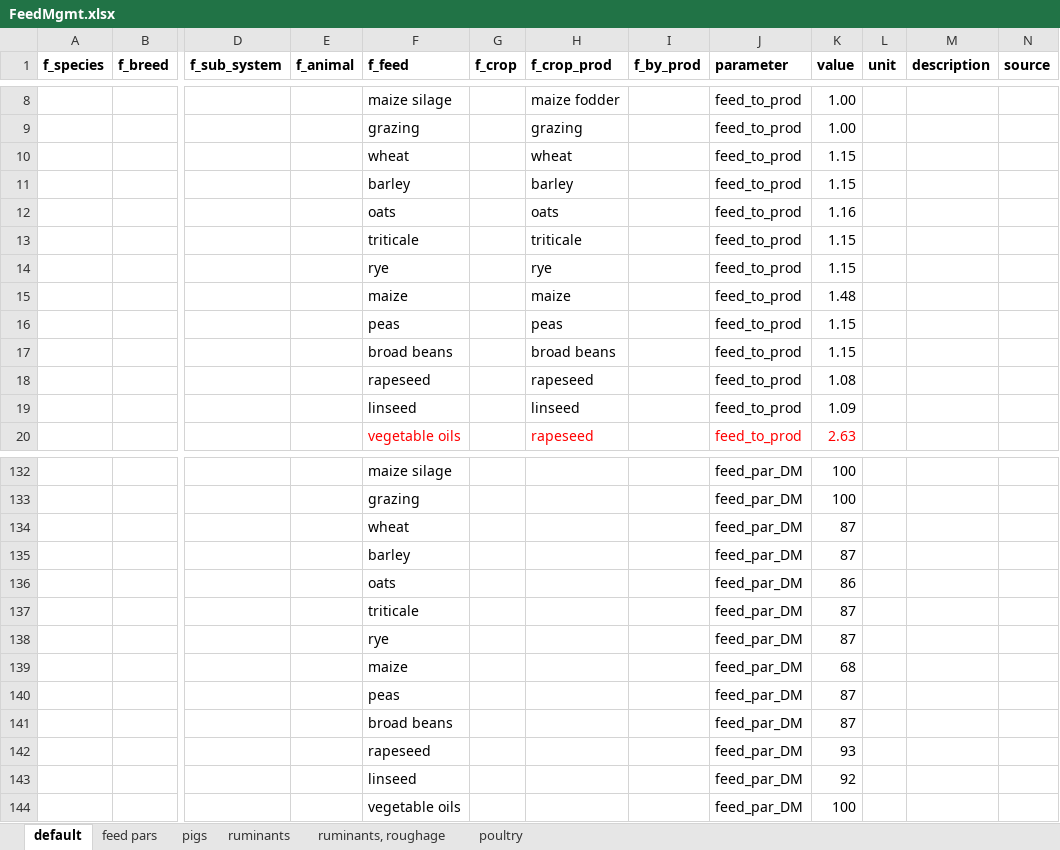
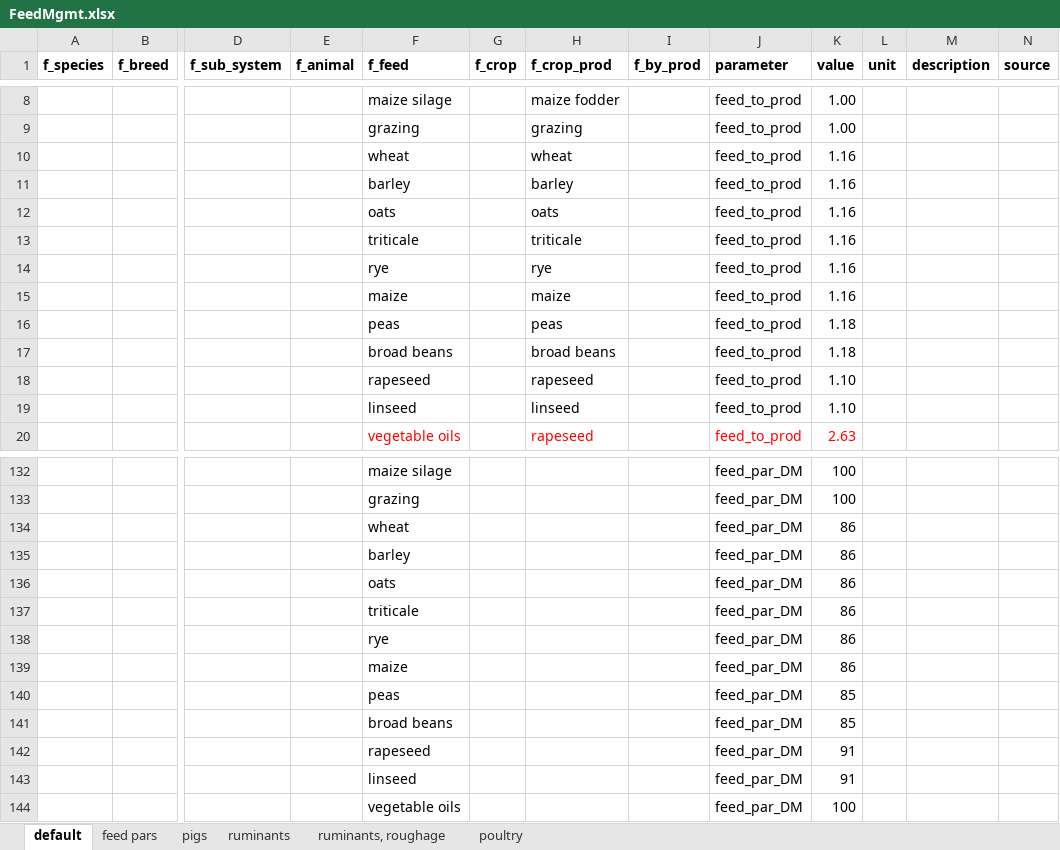
Before and after one commit to SLU-foodsystems/CIBUSmod, an Excel workbook: data/prod_parameters/FeedMgmt.xlsx, sheet default, drawn as a sheet; only a part is shown, gaps mark what is left out; values as stored, in another font and other column widths than the file's, no borders; the diff covers the shown part only; the diff names each change by its address in the sheet, - before the commit and + after, or states it on an @@ line.

Commit message:
Cereal DM to match SJV harvest stat

```diff
--- a/data/prod_parameters/FeedMgmt.xlsx (sheet default)
+++ b/data/prod_parameters/FeedMgmt.xlsx (sheet default)
-K10:K11 (value): 1.15
+K10:K11 (value): 1.16
-K13:K14 (value): 1.15
+K13:K14 (value): 1.16
-K15 (value): 1.48
+K15 (value): 1.16
-K16:K17 (value): 1.15
+K16:K17 (value): 1.18
-K18 (value): 1.08
+K18 (value): 1.10
-K19 (value): 1.09
+K19 (value): 1.10
-K134:K135 (value): 87
+K134:K135 (value): 86
-K137:K138 (value): 87
+K137:K138 (value): 86
-K139 (value): 68
+K139 (value): 86
-K140:K141 (value): 87
+K140:K141 (value): 85
-K142 (value): 93
+K142 (value): 91
-K143 (value): 92
+K143 (value): 91
```
Also changed, not shown: 2 edited cells elsewhere in this sheet, sheet feed pars, formulas that keep their value.
